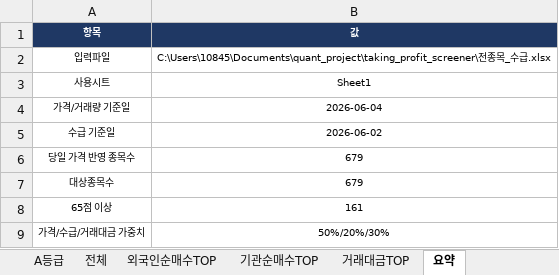
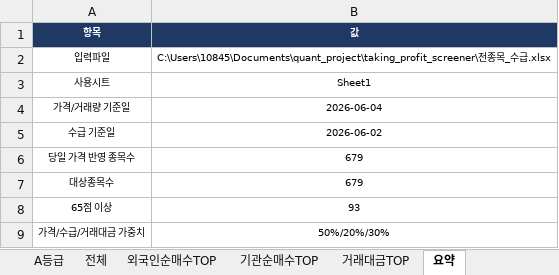
Before and after one commit to git-it916/taking_profit_screener, an Excel workbook: [오후] whole-stock-2/전종목_수급_스코어링_20260604.xlsx, sheet 요약, drawn as a sheet; values as stored, in another font and other column widths than the file's, no borders; the diff names each change by its address in the sheet, - before the commit and + after, or states it on an @@ line.

```diff
--- a/[오후] whole-stock-2/전종목_수급_스코어링_20260604.xlsx (sheet 요약)
+++ b/[오후] whole-stock-2/전종목_수급_스코어링_20260604.xlsx (sheet 요약)
-B8 (값): 161
+B8 (값): 93
```
Also changed, not shown: sheet 전체, sheet 추천종목, sheet 거래대금TOP, sheet 외국인순매수TOP, sheet 기관순매수TOP, sheet A등급, 1 more sheet, hidden cells, charts or pictures, 2 other files.
